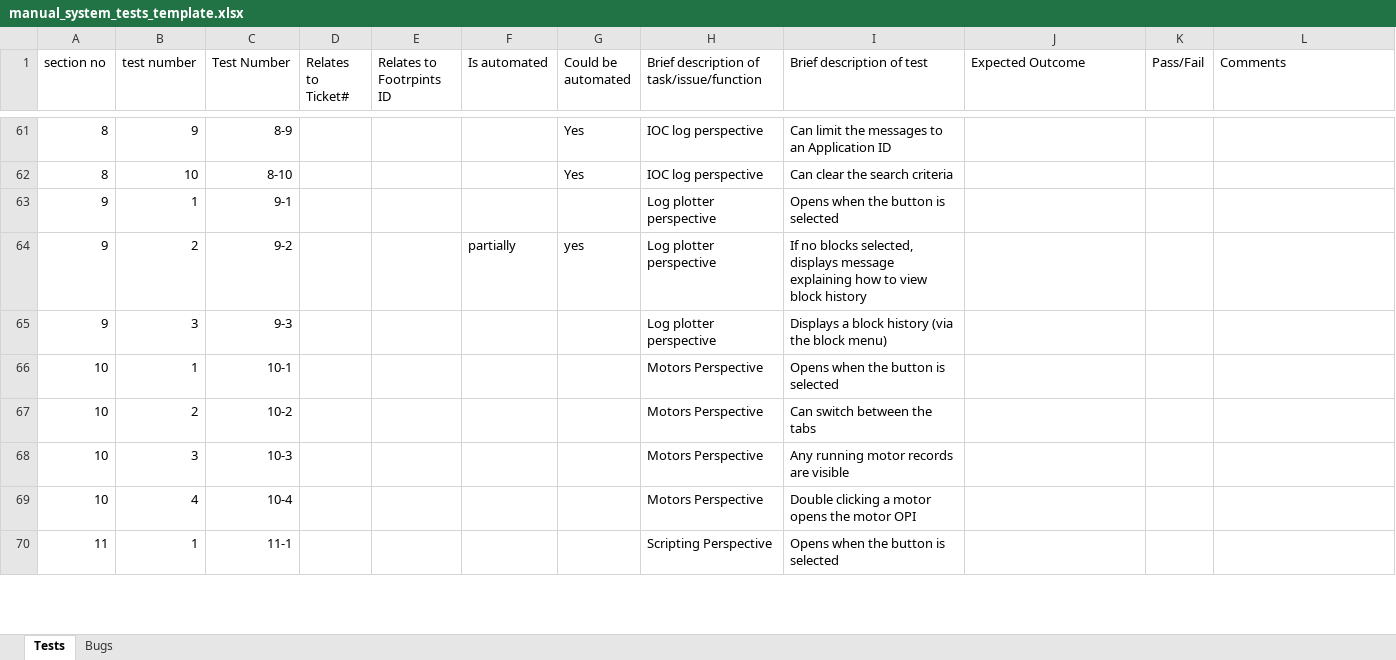
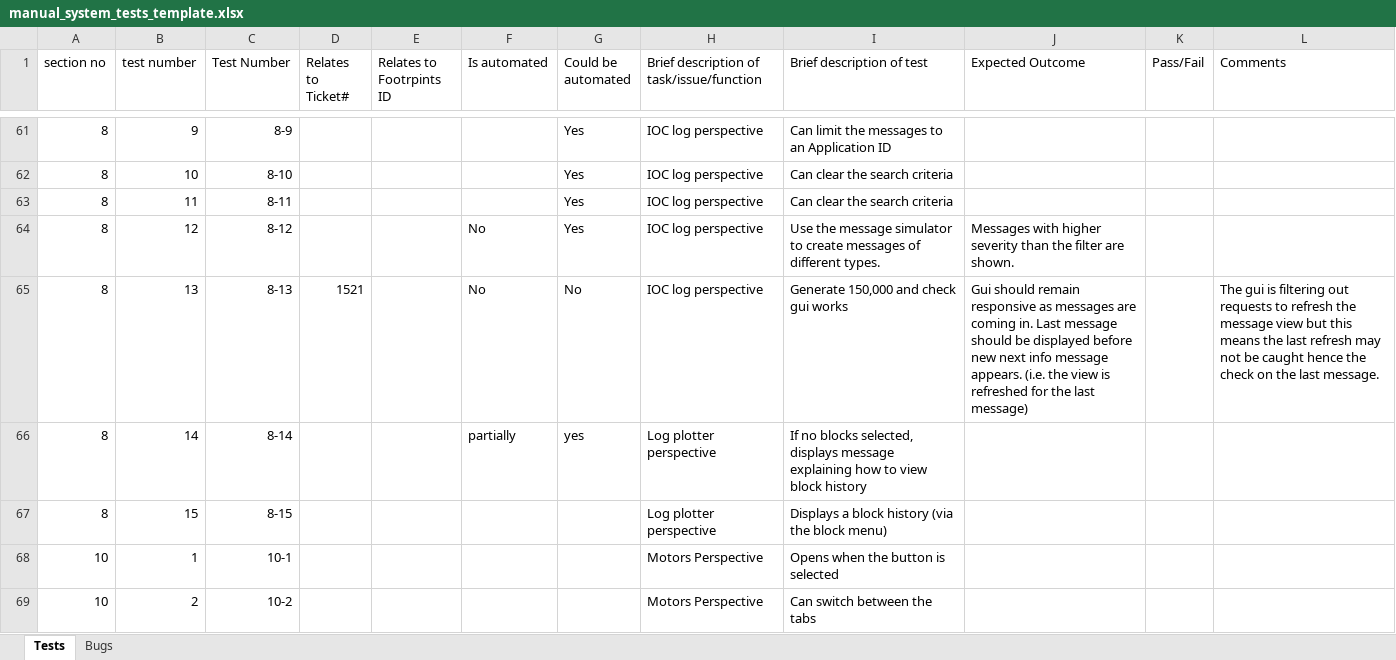
Before and after one commit to ISISComputingGroup/ibex_developers_manual, an Excel workbook: testing/manual_system_tests_template.xlsx, sheet Tests, drawn as a sheet; only a part is shown, gaps mark what is left out; the shorter side is filled out with more unchanged rows; values as stored, in another font and other column widths than the file's, no borders; conditional formats not drawn; removed rows and columns are numbered as before the commit, all else as after; the diff covers the shown part only; the diff names each change by its address in the sheet, - before the commit and + after, or states it on an @@ line.

Commit message:
Add log test

```diff
--- a/testing/manual_system_tests_template.xlsx (sheet Tests)
+++ b/testing/manual_system_tests_template.xlsx (sheet Tests)
-row 63: 9 | 1 | 9-1 |  |  |  |  | Log plotter perspective | Opens when the button is selected
+row 63: 8 | 11 | 8-11 |  |  |  | Yes | IOC log perspective | Can clear the search criteria
+row 64: 8 | 12 | 8-12 |  |  | No | Yes | IOC log perspective | Use the message simulator to create messages of different types. | Messages with higher severity than the filter are shown.
+row 65: 8 | 13 | 8-13 | 1521 |  | No | No | IOC log perspective | Generate 150,000 and check gui works | Gui should remain responsive as messages are coming in. Last message should be displayed before new next info message appears. (i.e. the view is refreshed for the last message) |  | The gui is filtering out requests to refresh the message view but this means the last refresh may not be caught hence the check on the last message.
-A66 (section no): 9
+A66 (section no): 8
-B66 (test number): 2
+B66 (test number): 14
-C66 (Test Number): 9-2
+C66 (Test Number): 8-14
-row 65: 9 | 3 | 9-3 |  |  |  |  | Log plotter perspective | Displays a block history (via the block menu)
+row 67: 8 | 15 | 8-15 |  |  |  |  | Log plotter perspective | Displays a block history (via the block menu)
```
Also changed, not shown: other rows of this sheet, formulas that keep their value.
